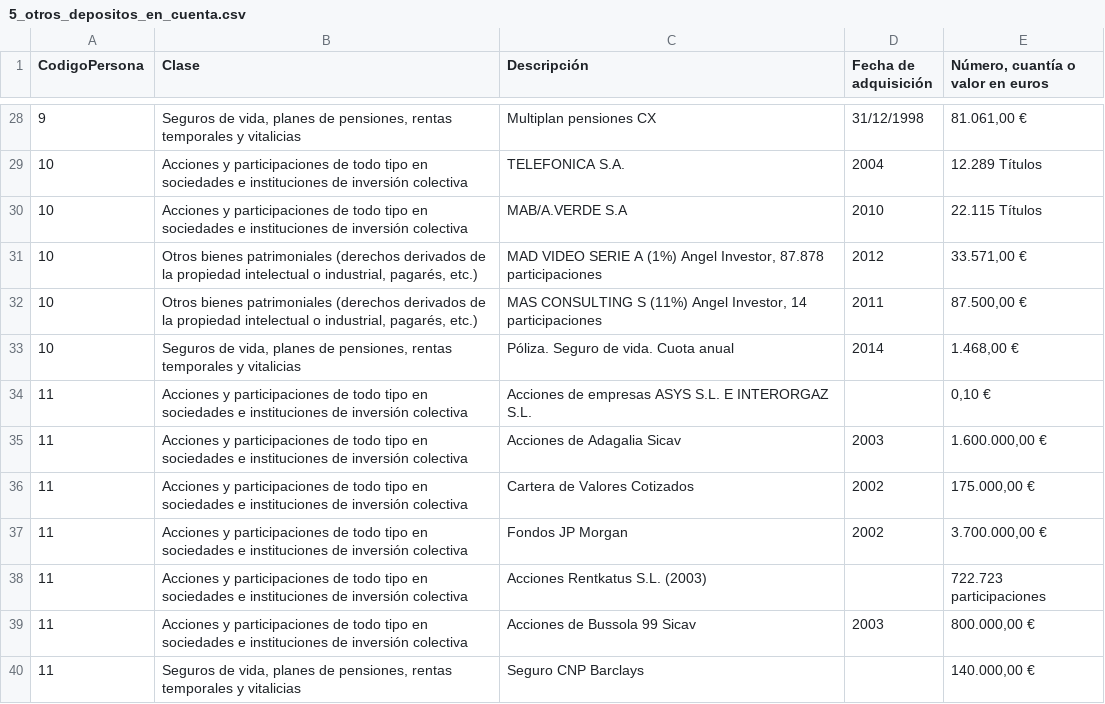
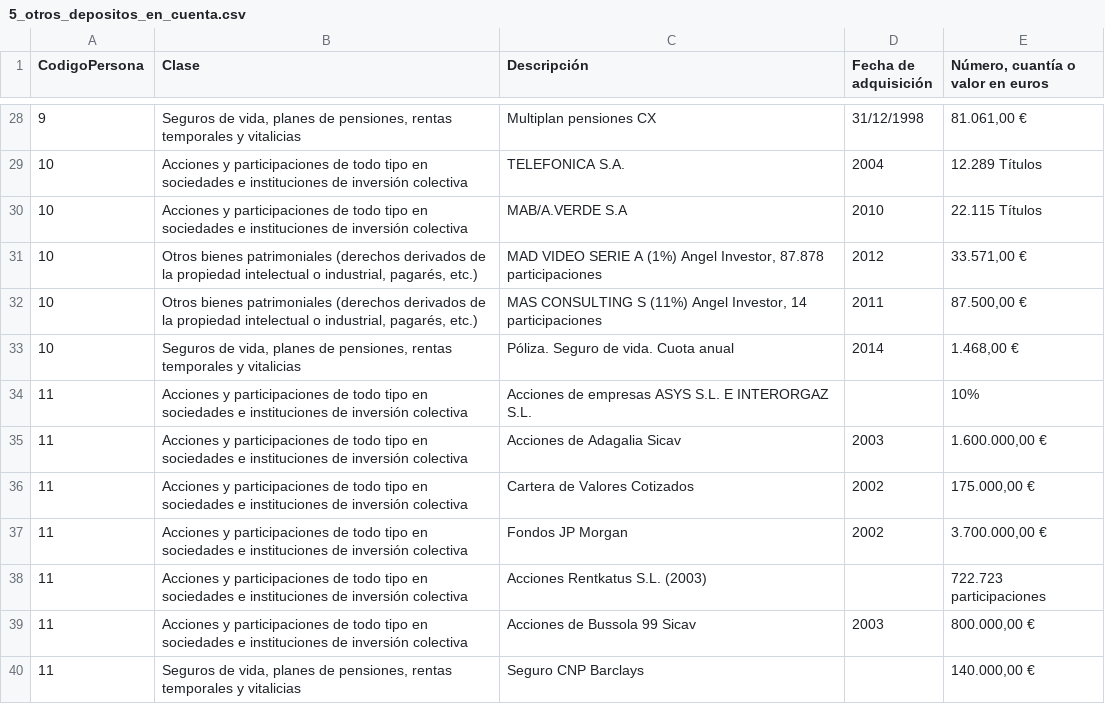
Before and after one commit to wairbut-m2c/transparencia, a CSV file: import-data/assets/initial/5_otros_depositos_en_cuenta.csv, drawn as a sheet; only a part is shown, gaps mark what is left out.

Commit message:
fixes wrong data

```diff
--- a/import-data/assets/initial/5_otros_depositos_en_cuenta.csv
+++ b/import-data/assets/initial/5_otros_depositos_en_cuenta.csv
@@ -33,3 +33,3 @@ CodigoPersona,Clase,Descripción,Fecha de adquisición,"Número, cuantía o valo
 10,"Seguros de vida, planes de pensiones, rentas temporales y vitalicias",Póliza. Seguro de vida. Cuota anual,2014,"1.468,00 €"
-11,Acciones y participaciones de todo tipo en sociedades e instituciones de inversión colectiva,Acciones de empresas ASYS S.L. E INTERORGAZ S.L.,,"0,10 €"
+11,Acciones y participaciones de todo tipo en sociedades e instituciones de inversión colectiva,Acciones de empresas ASYS S.L. E INTERORGAZ S.L.,,"10%"
 11,Acciones y participaciones de todo tipo en sociedades e instituciones de inversión colectiva,Acciones de Adagalia Sicav,2003,"1.600.000,00 €"
```
